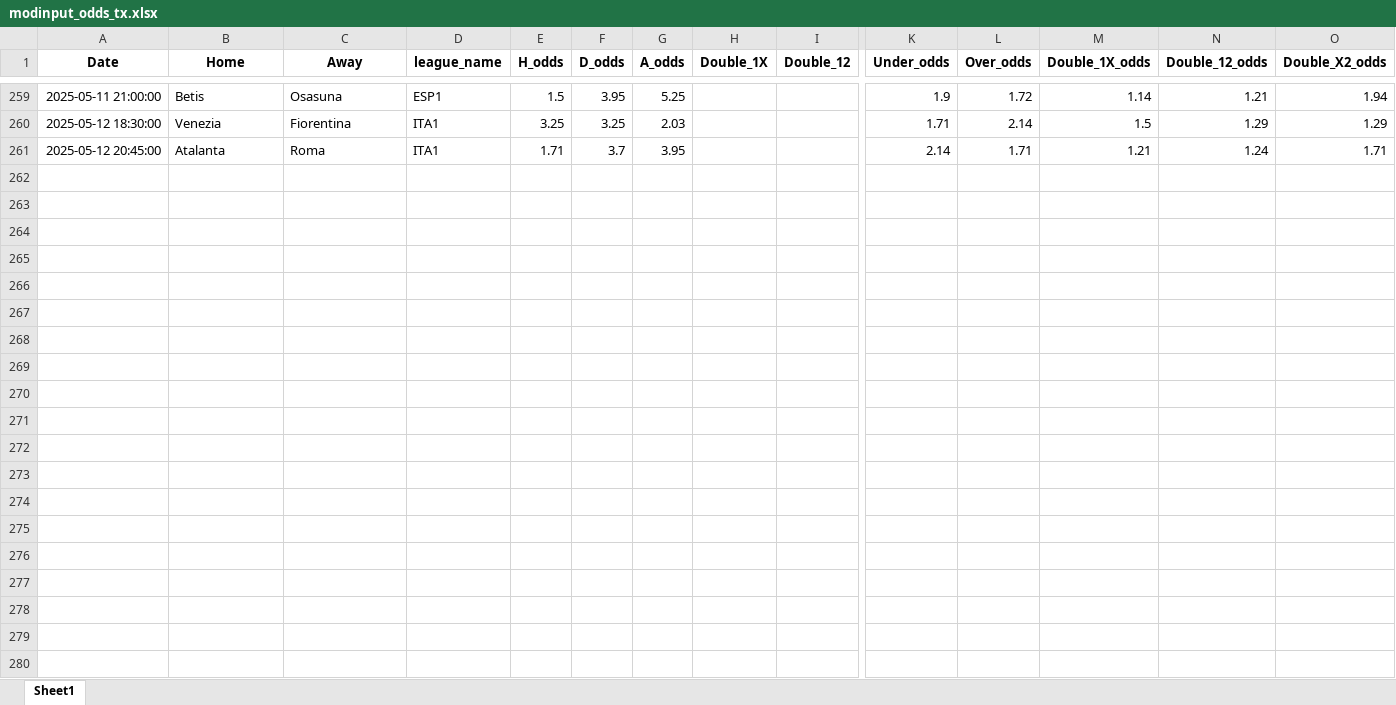
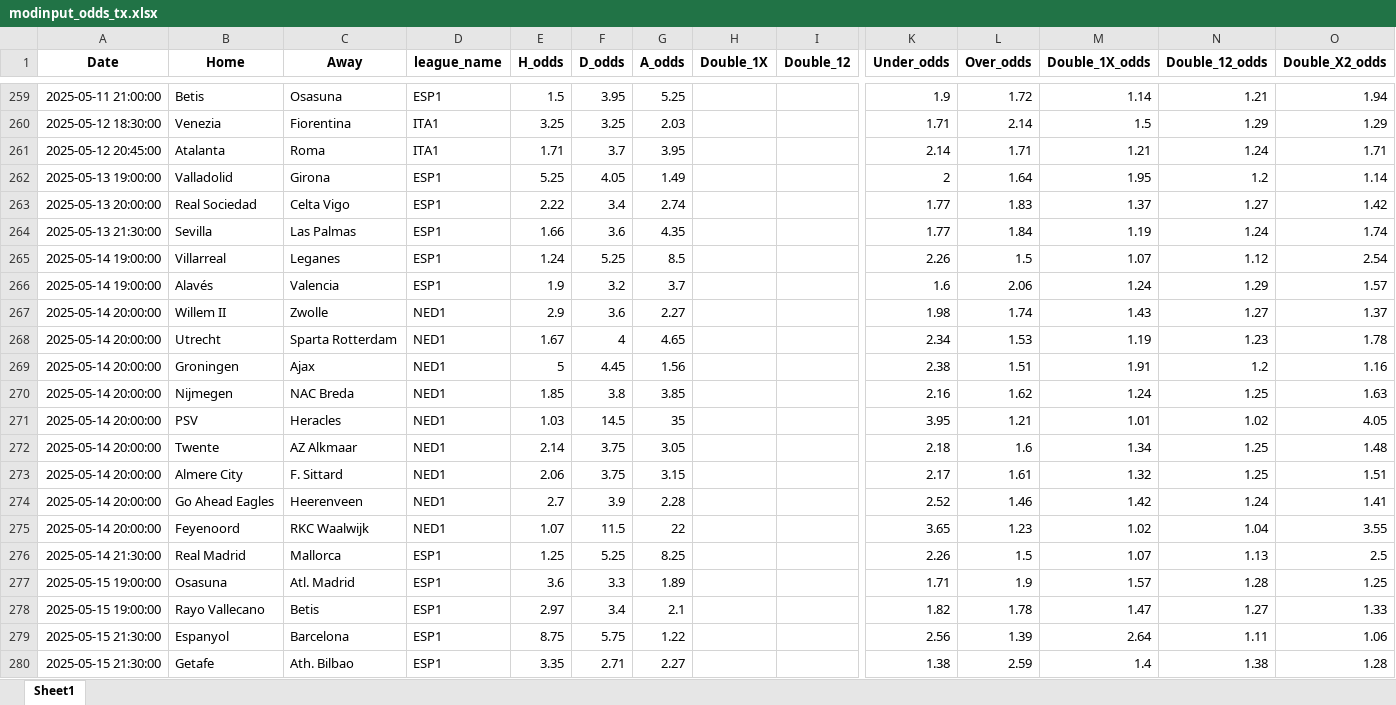
Before and after one commit to Admex666/TSDP, an Excel workbook: ML_PL_new/modinput_odds_tx.xlsx, sheet Sheet1, drawn as a sheet; only a part is shown, gaps mark what is left out; values as stored, in another font and other column widths than the file's, no borders; rows hold the shown columns only; the diff covers the shown part only; the diff names each change by its address in the sheet, - before the commit and + after, or states it on an @@ line.

```diff
--- a/ML_PL_new/modinput_odds_tx.xlsx (sheet Sheet1)
+++ b/ML_PL_new/modinput_odds_tx.xlsx (sheet Sheet1)
+row 262: 2025-05-13 19:00:00 | Valladolid | Girona | ESP1 | 5.25 | 4.05 | 1.49 |  |  | 2 | 1.64 | 1.95 | 1.2 | 1.14
+row 263: 2025-05-13 20:00:00 | Real Sociedad | Celta Vigo | ESP1 | 2.22 | 3.4 | 2.74 |  |  | 1.77 | 1.83 | 1.37 | 1.27 | 1.42
+row 264: 2025-05-13 21:30:00 | Sevilla | Las Palmas | ESP1 | 1.66 | 3.6 | 4.35 |  |  | 1.77 | 1.84 | 1.19 | 1.24 | 1.74
+row 265: 2025-05-14 19:00:00 | Villarreal | Leganes | ESP1 | 1.24 | 5.25 | 8.5 |  |  | 2.26 | 1.5 | 1.07 | 1.12 | 2.54
+row 266: 2025-05-14 19:00:00 | Alavés | Valencia | ESP1 | 1.9 | 3.2 | 3.7 |  |  | 1.6 | 2.06 | 1.24 | 1.29 | 1.57
+row 267: 2025-05-14 20:00:00 | Willem II | Zwolle | NED1 | 2.9 | 3.6 | 2.27 |  |  | 1.98 | 1.74 | 1.43 | 1.27 | 1.37
+row 268: 2025-05-14 20:00:00 | Utrecht | Sparta Rotterdam | NED1 | 1.67 | 4 | 4.65 |  |  | 2.34 | 1.53 | 1.19 | 1.23 | 1.78
+row 269: 2025-05-14 20:00:00 | Groningen | Ajax | NED1 | 5 | 4.45 | 1.56 |  |  | 2.38 | 1.51 | 1.91 | 1.2 | 1.16
+row 270: 2025-05-14 20:00:00 | Nijmegen | NAC Breda | NED1 | 1.85 | 3.8 | 3.85 |  |  | 2.16 | 1.62 | 1.24 | 1.25 | 1.63
+row 271: 2025-05-14 20:00:00 | PSV | Heracles | NED1 | 1.03 | 14.5 | 35 |  |  | 3.95 | 1.21 | 1.01 | 1.02 | 4.05
+row 272: 2025-05-14 20:00:00 | Twente | AZ Alkmaar | NED1 | 2.14 | 3.75 | 3.05 |  |  | 2.18 | 1.6 | 1.34 | 1.25 | 1.48
+row 273: 2025-05-14 20:00:00 | Almere City | F. Sittard | NED1 | 2.06 | 3.75 | 3.15 |  |  | 2.17 | 1.61 | 1.32 | 1.25 | 1.51
+row 274: 2025-05-14 20:00:00 | Go Ahead Eagles | Heerenveen | NED1 | 2.7 | 3.9 | 2.28 |  |  | 2.52 | 1.46 | 1.42 | 1.24 | 1.41
+row 275: 2025-05-14 20:00:00 | Feyenoord | RKC Waalwijk | NED1 | 1.07 | 11.5 | 22 |  |  | 3.65 | 1.23 | 1.02 | 1.04 | 3.55
+row 276: 2025-05-14 21:30:00 | Real Madrid | Mallorca | ESP1 | 1.25 | 5.25 | 8.25 |  |  | 2.26 | 1.5 | 1.07 | 1.13 | 2.5
+row 277: 2025-05-15 19:00:00 | Osasuna | Atl. Madrid | ESP1 | 3.6 | 3.3 | 1.89 |  |  | 1.71 | 1.9 | 1.57 | 1.28 | 1.25
+row 278: 2025-05-15 19:00:00 | Rayo Vallecano | Betis | ESP1 | 2.97 | 3.4 | 2.1 |  |  | 1.82 | 1.78 | 1.47 | 1.27 | 1.33
+row 279: 2025-05-15 21:30:00 | Espanyol | Barcelona | ESP1 | 8.75 | 5.75 | 1.22 |  |  | 2.56 | 1.39 | 2.64 | 1.11 | 1.06
+row 280: 2025-05-15 21:30:00 | Getafe | Ath. Bilbao | ESP1 | 3.35 | 2.71 | 2.27 |  |  | 1.38 | 2.59 | 1.4 | 1.38 | 1.28
```
Also changed, not shown: 19 added rows elsewhere in this sheet, ML_PL_new/actual_tx.xlsx, ML_PL_new/modinput_odds.xlsx, 6 other files.
